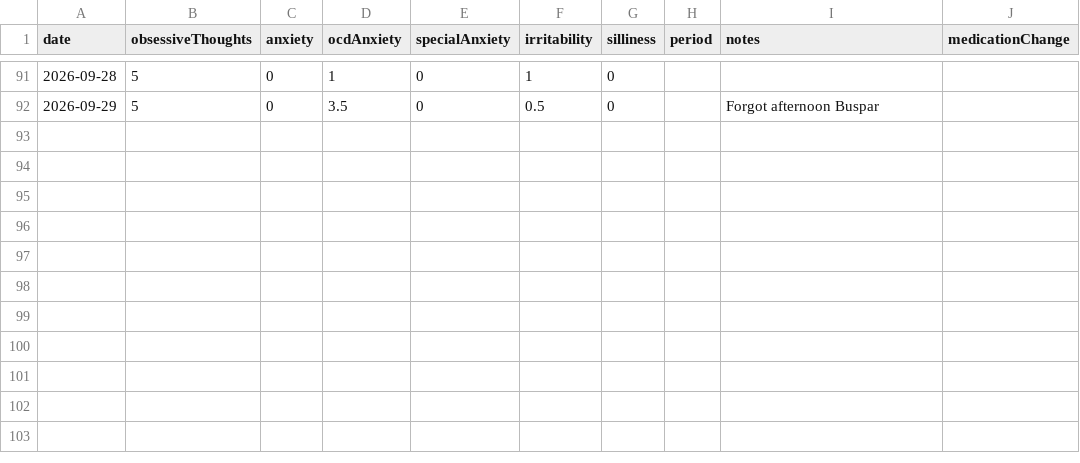
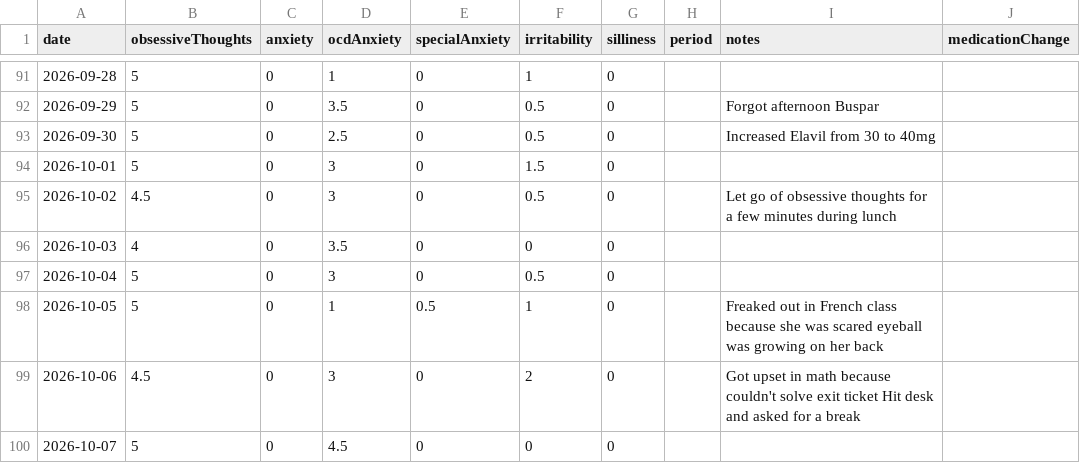
Before and after one commit to AlexGilarowski/symptom-tracking-chart, a CSV file: data.csv, drawn as a sheet; only a part is shown, gaps mark what is left out.

Commit message:
Update symptom data

```diff
--- a/data.csv
+++ b/data.csv
@@ -92 +92,9 @@ date,obsessiveThoughts,anxiety,ocdAnxiety,specialAnxiety,irritability,silliness,
 2026-09-29,5,0,3.5,0,0.5,0,,Forgot afternoon Buspar,
+2026-09-30,5,0,2.5,0,0.5,0,,Increased Elavil from 30 to 40mg
+2026-10-01,5,0,3,0,1.5,0,,,
+2026-10-02,4.5,0,3,0,0.5,0,,Let go of obsessive thoughts for a few minutes during lunch,
+2026-10-03,4,0,3.5,0,0,0,,,
+2026-10-04,5,0,3,0,0.5,0,,,
+2026-10-05,5,0,1,0.5,1,0,,Freaked out in French class because she was scared eyeball was growing on her back,
+2026-10-06,4.5,0,3,0,2,0,,Got upset in math because couldn't solve exit ticket Hit desk and asked for a break,
+2026-10-07,5,0,4.5,0,0,0,,,
```
